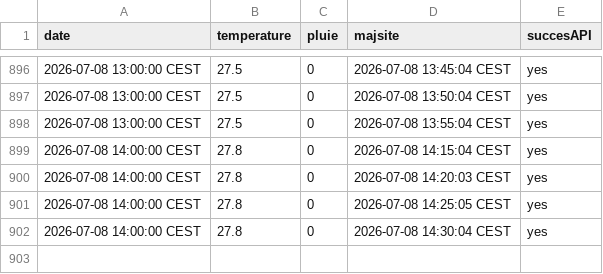
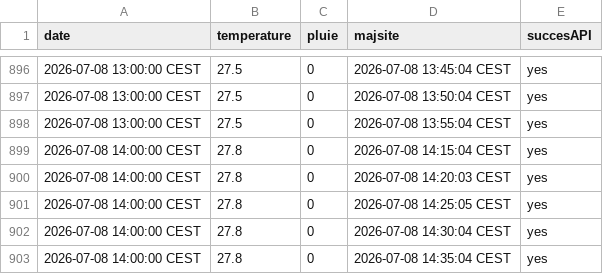
Before and after one commit to DenisVillemonais/meteo-strasbourg-botanique, a CSV file: data/history.csv, drawn as a sheet; only a part is shown, gaps mark what is left out; the diff names each change by its address in the sheet, - before the commit and + after, or states it on an @@ line.

```diff
--- a/data/history.csv
+++ b/data/history.csv
+row 903: 2026-07-08 14:00:00 CEST | 27.8 | 0 | 2026-07-08 14:35:04 CEST | yes
```
Also changed, not shown: 1 other file.
